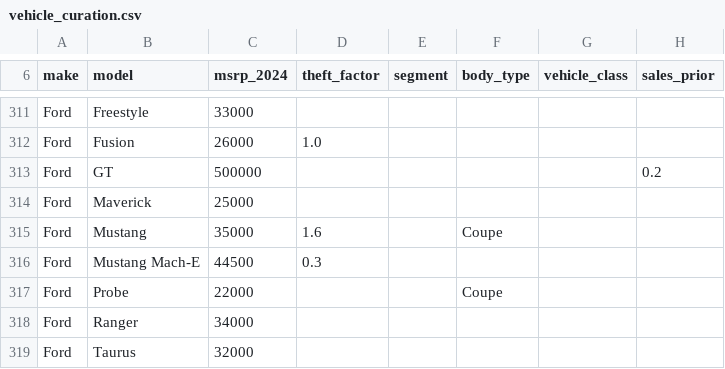
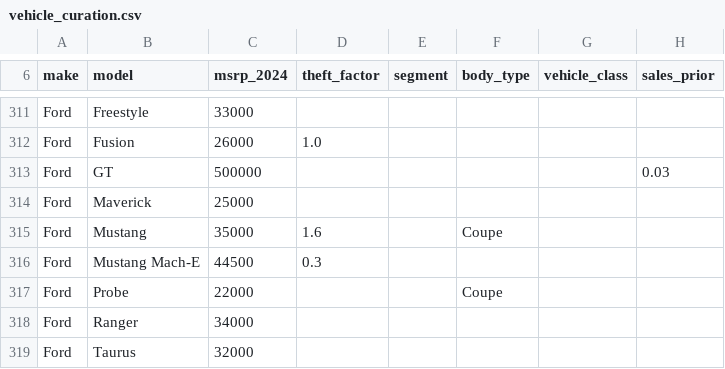
Before and after one commit to subwaymatch/auto-insurance-synthetic-data-test, a CSV file: reference/vehicle_curation.csv, drawn as a sheet; only a part is shown, gaps mark what is left out.

```diff
--- a/reference/vehicle_curation.csv
+++ b/reference/vehicle_curation.csv
@@ -312,3 +312,3 @@ Ford,Freestyle,33000,,,,,
 Ford,Fusion,26000,1.0,,,,
-Ford,GT,500000,,,,,0.2
+Ford,GT,500000,,,,,0.03
 Ford,Maverick,25000,,,,,
```
Also changed, not shown: 16 other files.
